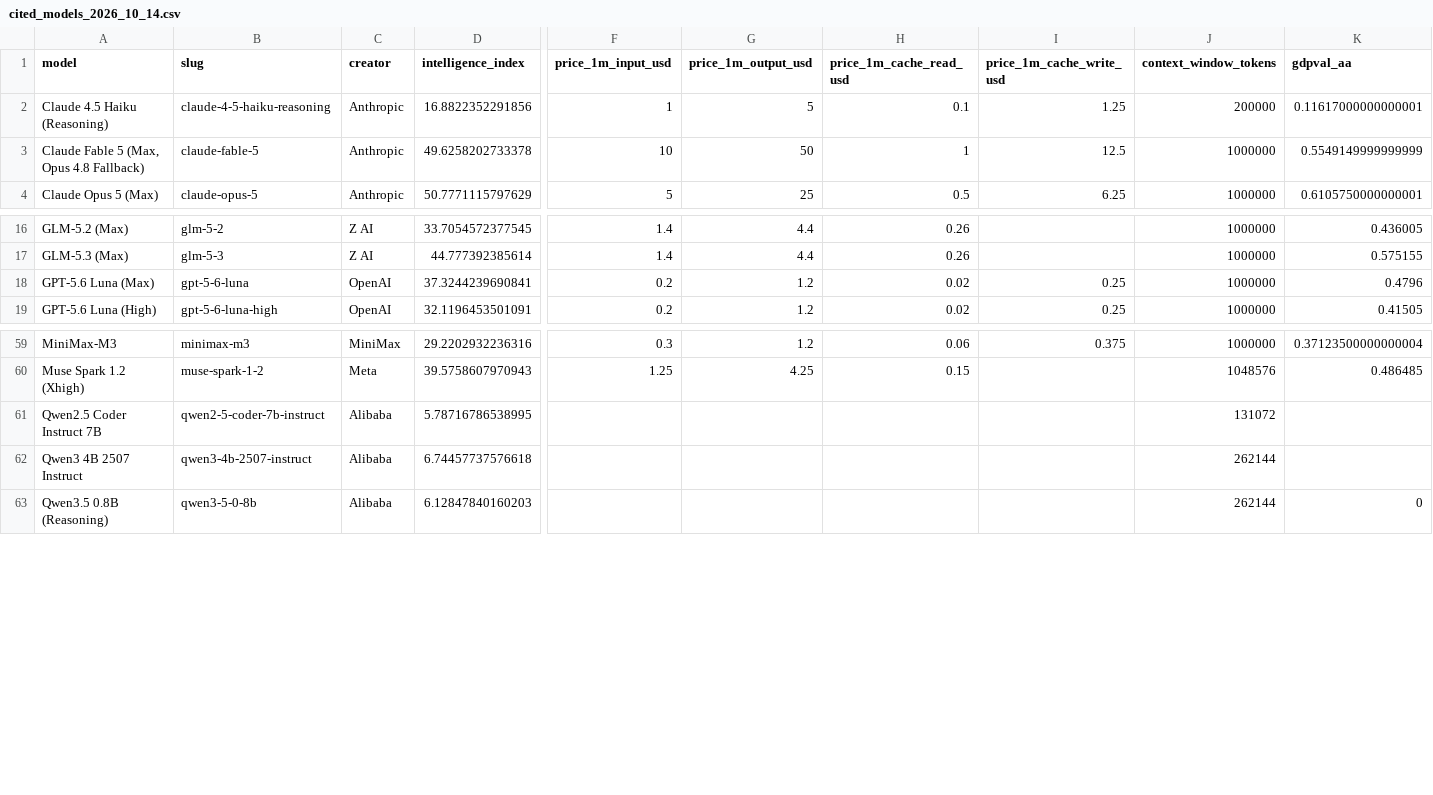
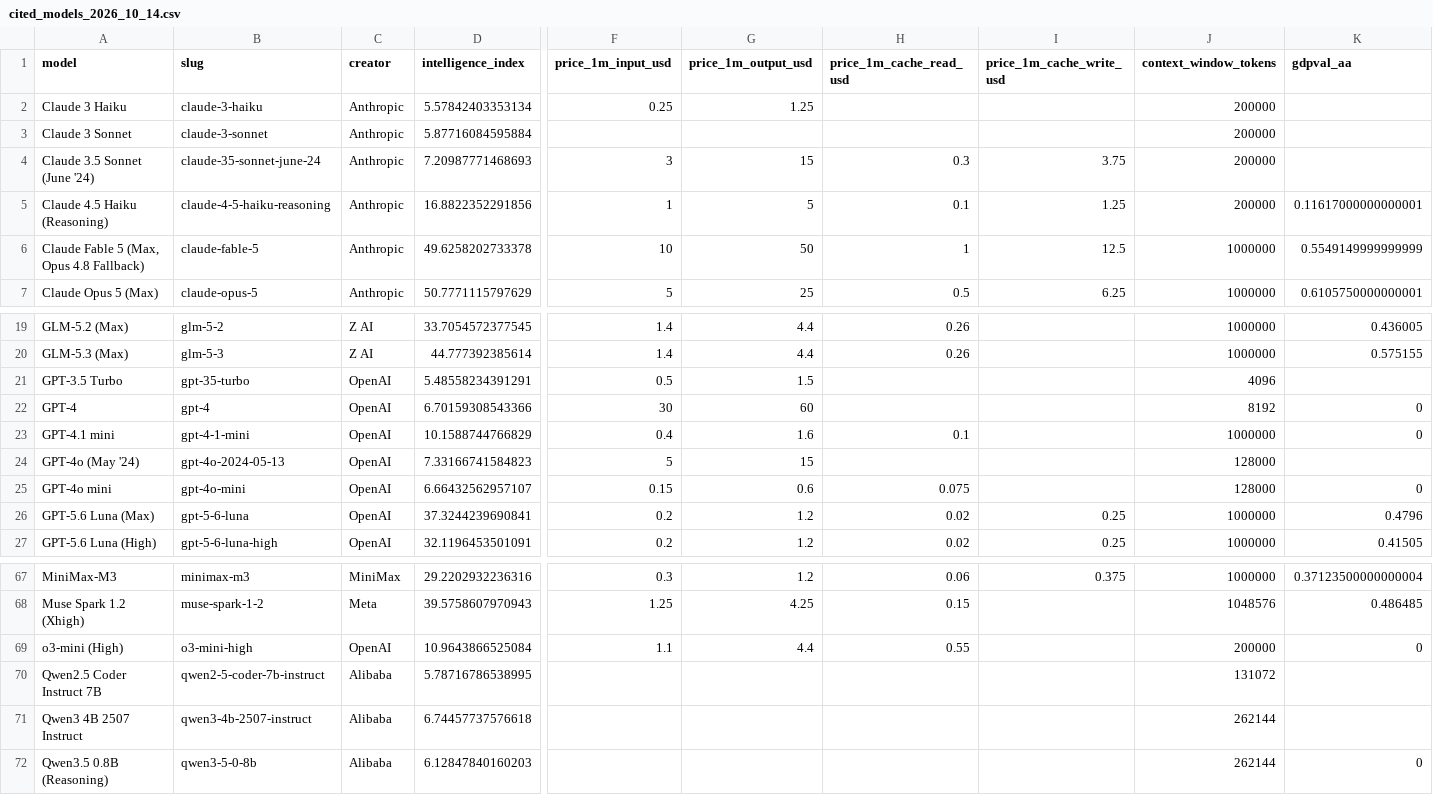
Before and after one commit to agentydragon/ducktape, a CSV file: docs/artificial_analysis/cited_models_2026_10_14.csv, drawn as a sheet; only a part is shown, gaps mark what is left out; rows hold the shown columns only; the diff names each change by its address in the sheet, - before the commit and + after, or states it on an @@ line.

Commit message:
feat: add OpenAI and Anthropic intelligence reference lines

```diff
--- a/docs/artificial_analysis/cited_models_2026_10_14.csv
+++ b/docs/artificial_analysis/cited_models_2026_10_14.csv
+row 2: Claude 3 Haiku | claude-3-haiku | Anthropic | 5.57842403353134 | 0.25 | 1.25 |  |  | 200000
+row 3: Claude 3 Sonnet | claude-3-sonnet | Anthropic | 5.87716084595884 |  |  |  |  | 200000
+row 4: Claude 3.5 Sonnet (June '24) | claude-35-sonnet-june-24 | Anthropic | 7.20987771468693 | 3 | 15 | 0.3 | 3.75 | 200000
+row 21: GPT-3.5 Turbo | gpt-35-turbo | OpenAI | 5.48558234391291 | 0.5 | 1.5 |  |  | 4096
+row 22: GPT-4 | gpt-4 | OpenAI | 6.70159308543366 | 30 | 60 |  |  | 8192 | 0
+row 23: GPT-4.1 mini | gpt-4-1-mini | OpenAI | 10.1588744766829 | 0.4 | 1.6 | 0.1 |  | 1000000 | 0
+row 24: GPT-4o (May '24) | gpt-4o-2024-05-13 | OpenAI | 7.33166741584823 | 5 | 15 |  |  | 128000
+row 25: GPT-4o mini | gpt-4o-mini | OpenAI | 6.66432562957107 | 0.15 | 0.6 | 0.075 |  | 128000 | 0
+row 69: o3-mini (High) | o3-mini-high | OpenAI | 10.9643866525084 | 1.1 | 4.4 | 0.55 |  | 200000 | 0
```
Also changed, not shown: 4 other files.
